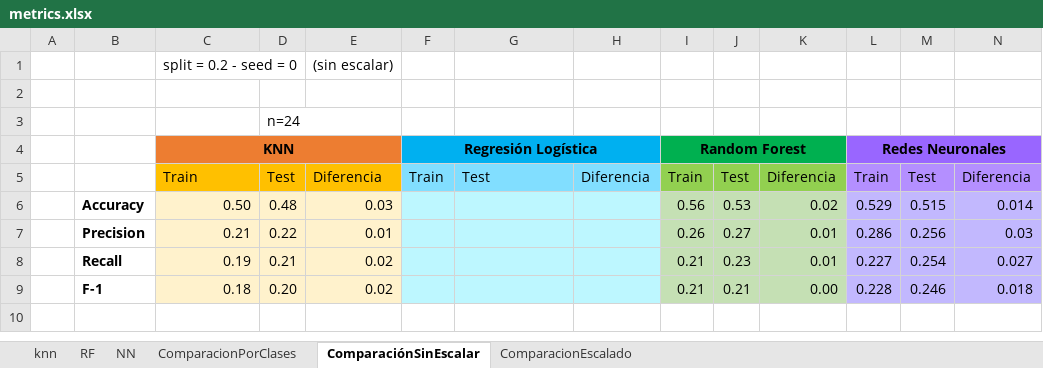
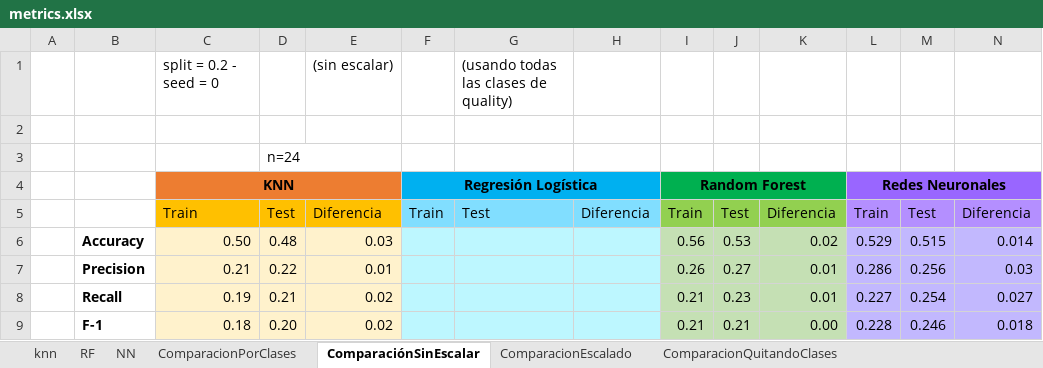
Before and after one commit to trp216/Lab-3-IA-2023-2, an Excel workbook: metrics.xlsx, sheet ComparaciónSinEscalar, drawn as a sheet; values as stored, in another font and other column widths than the file's, no borders; the diff names each change by its address in the sheet, - before the commit and + after, or states it on an @@ line.

```diff
--- a/metrics.xlsx (sheet ComparaciónSinEscalar)
+++ b/metrics.xlsx (sheet ComparaciónSinEscalar)
+sheet tab: ComparacionQuitandoClases
-G1: (empty)
+G1: (usando todas las clases de quality)
```
Also changed, not shown: sheet NN, sheet RF, sheet ComparacionEscalado, sheet ComparacionPorClases, sheet knn, charts or pictures, 1 other file.
